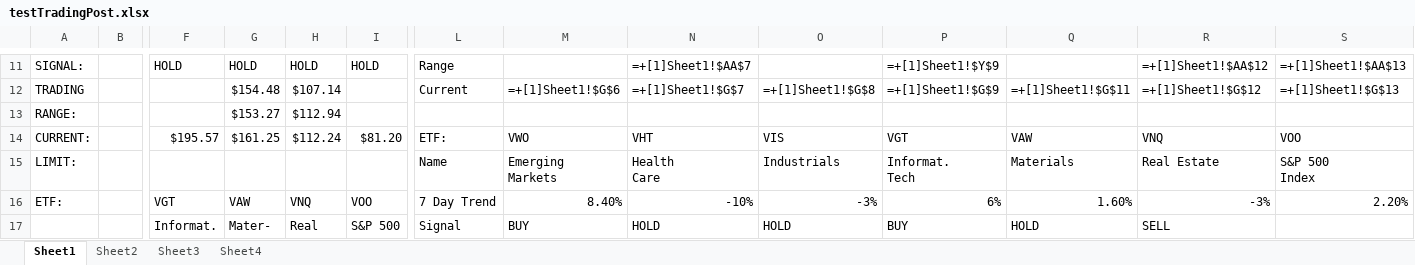
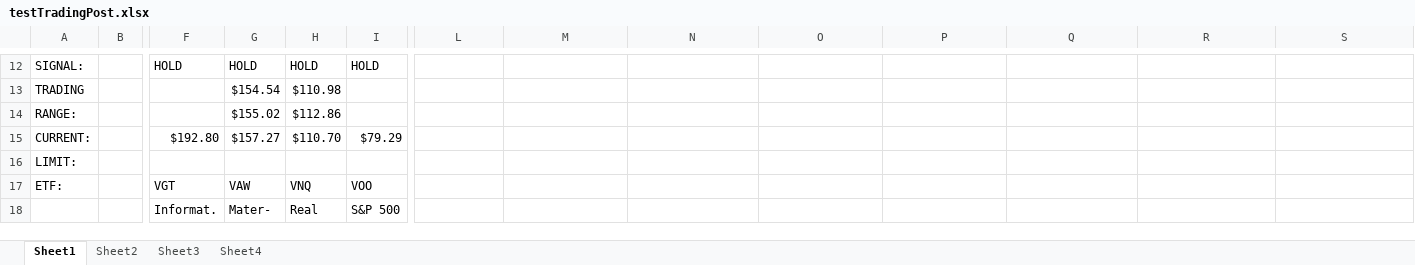
Before and after one commit to trallen22/TradingPost, an Excel workbook: src/testTradingPost.xlsx, sheet Sheet1, drawn as a sheet; only a part is shown, gaps mark what is left out; values as stored, in another font and other column widths than the file's, no cell formats; formulas without a stored value are shown as written; removed rows and columns are numbered as before the commit, all else as after; rows hold the shown columns only; ↵ is a line break in a cell; the diff covers the shown part only; the diff names each change by its address in the sheet, - before the commit and + after, or states it on an @@ line.

```diff
--- a/src/testTradingPost.xlsx (sheet Sheet1)
+++ b/src/testTradingPost.xlsx (sheet Sheet1)
-L12: Range
+L12: (empty)
-N12: =+[1]Sheet1!$AA$7
+N12: (empty)
-P12: =+[1]Sheet1!$Y$9
+P12: (empty)
-R12: =+[1]Sheet1!$AA$12
+R12: (empty)
-S12: =+[1]Sheet1!$AA$13
+S12: (empty)
-row 12: TRADING |  |  | $154.48 | $107.14 |  | Current | =+[1]Sheet1!$G$6 | =+[1]Sheet1!$G$7 | =+[1]Sheet1!$G$8 | =+[1]Sheet1!$G$9 | =+[1]Sheet1!$G$11 | =+[1]Sheet1!$G$12 | =+[1]Sheet1!$G$13
-row 13: RANGE: |  |  | $153.27 | $112.94
-row 14: CURRENT: |  | $195.57 | $161.25 | $112.24 | $81.20 | ETF: | VWO | VHT | VIS | VGT | VAW | VNQ | VOO
-row 15: LIMIT: |  |  |  |  |  | Name | Emerging ↵ Markets | Health ↵ Care | Industrials | Informat. ↵ Tech | Materials | Real Estate | S&P 500 ↵ Index
+row 13: TRADING |  |  | $154.54 | $110.98
+row 14: RANGE: |  |  | $155.02 | $112.86
+row 15: CURRENT: |  | $192.80 | $157.27 | $110.70 | $79.29
+row 16: LIMIT:
-L17: 7 Day Trend
+L17: (empty)
-M17: 8.40%
+M17: (empty)
-N17: -10%
+N17: (empty)
-O17: -3%
+O17: (empty)
-P17: 6%
+P17: (empty)
-Q17: 1.60%
+Q17: (empty)
-R17: -3%
+R17: (empty)
-S17: 2.20%
+S17: (empty)
-L18: Signal
+L18: (empty)
-M18: BUY
+M18: (empty)
-N18: HOLD
+N18: (empty)
-O18: HOLD
+O18: (empty)
-P18: BUY
+P18: (empty)
-Q18: HOLD
+Q18: (empty)
-R18: SELL
+R18: (empty)
```
Also changed, not shown: 35 added rows, 26 removed rows and 57 edited cells elsewhere in this sheet, cell formats, src/stocktradingpost2.xlsx, src/testPlatform.xlsx, 9 other files.
